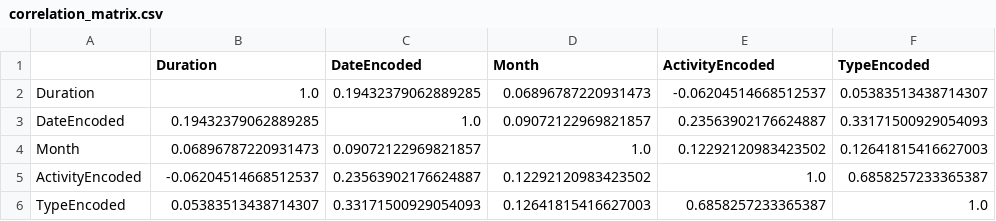
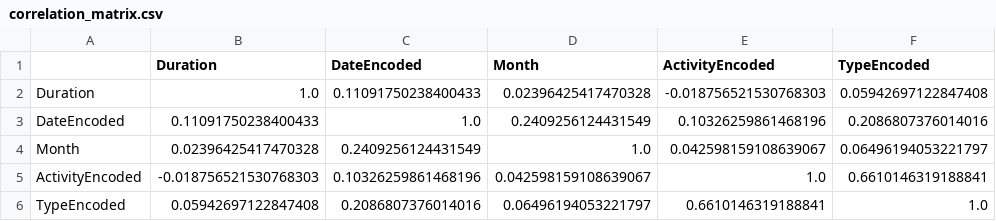
Before and after one commit to 98yangjames/WorkoutRepo, a CSV file: correlation_matrix.csv, drawn as a sheet.

```diff
--- a/correlation_matrix.csv
+++ b/correlation_matrix.csv
@@ -1,6 +1,6 @@
 ,Duration,DateEncoded,Month,ActivityEncoded,TypeEncoded
-Duration,1.0,0.19432379062889285,0.06896787220931473,-0.06204514668512537,0.05383513438714307
-DateEncoded,0.19432379062889285,1.0,0.09072122969821857,0.23563902176624887,0.33171500929054093
-Month,0.06896787220931473,0.09072122969821857,1.0,0.12292120983423502,0.12641815416627003
-ActivityEncoded,-0.06204514668512537,0.23563902176624887,0.12292120983423502,1.0,0.6858257233365387
-TypeEncoded,0.05383513438714307,0.33171500929054093,0.12641815416627003,0.6858257233365387,1.0
+Duration,1.0,0.11091750238400433,0.02396425417470328,-0.018756521530768303,0.05942697122847408
+DateEncoded,0.11091750238400433,1.0,0.2409256124431549,0.10326259861468196,0.2086807376014016
+Month,0.02396425417470328,0.2409256124431549,1.0,0.042598159108639067,0.06496194053221797
+ActivityEncoded,-0.018756521530768303,0.10326259861468196,0.042598159108639067,1.0,0.6610146319188841
+TypeEncoded,0.05942697122847408,0.2086807376014016,0.06496194053221797,0.6610146319188841,1.0
```
Also changed, not shown: 9 other files.
